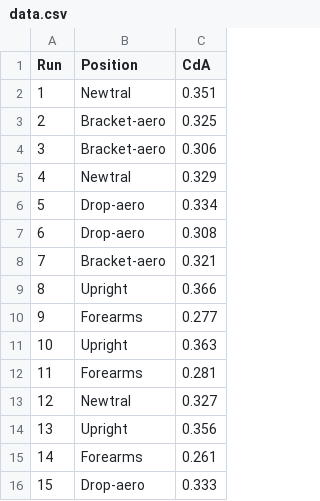
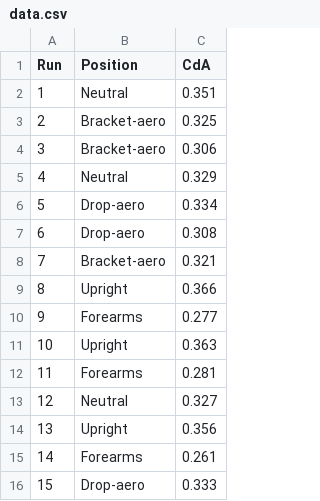
Before and after one commit to SportsEngineering/forearms-advantage-model, a CSV file: data.csv, drawn as a sheet.

Commit message:
update typo

```diff
--- a/data.csv
+++ b/data.csv
@@ -1,6 +1,6 @@
 Run,Position,CdA
-1,Newtral,0.351
+1,Neutral,0.351
 2,Bracket-aero,0.325
 3,Bracket-aero,0.306
-4,Newtral,0.329
+4,Neutral,0.329
 5,Drop-aero,0.334
@@ -12,3 +12,3 @@ Run,Position,CdA
 11,Forearms,0.281
-12,Newtral,0.327
+12,Neutral,0.327
 13,Upright,0.356
```
Also changed, not shown: 3 other files.
